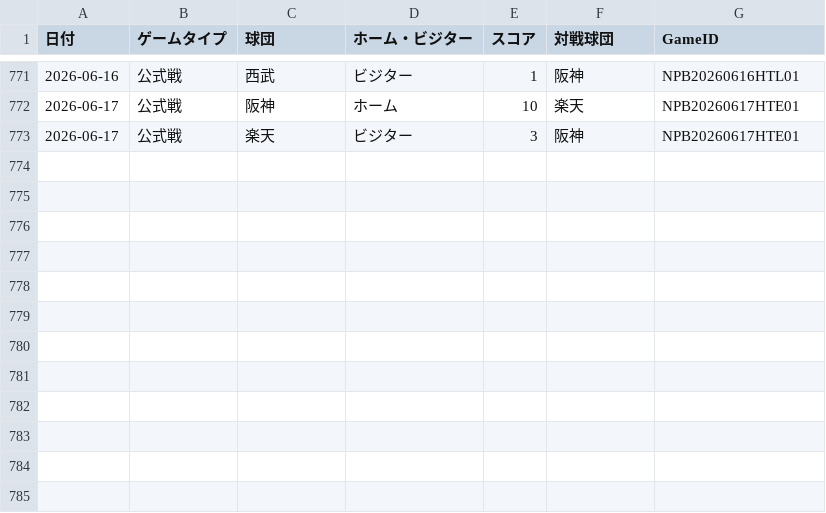
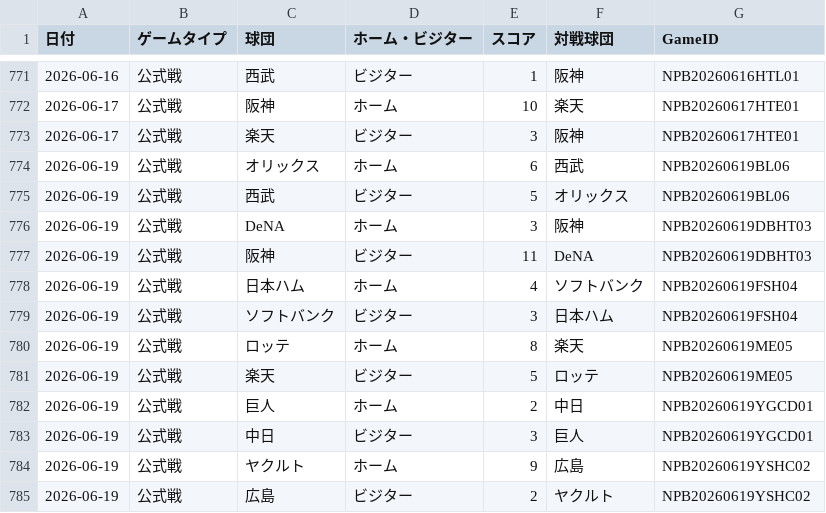
Before and after one commit to hrt2223/npb-elo, a CSV file: npb/2026/game_results_jp_2026.csv, drawn as a sheet; only a part is shown, gaps mark what is left out.

```diff
--- a/npb/2026/game_results_jp_2026.csv
+++ b/npb/2026/game_results_jp_2026.csv
@@ -773 +773,13 @@
 2026-06-17,公式戦,楽天,ビジター,3,阪神,NPB20260617HTE01
+2026-06-19,公式戦,オリックス,ホーム,6,西武,NPB20260619BL06
+2026-06-19,公式戦,西武,ビジター,5,オリックス,NPB20260619BL06
+2026-06-19,公式戦,DeNA,ホーム,3,阪神,NPB20260619DBHT03
+2026-06-19,公式戦,阪神,ビジター,11,DeNA,NPB20260619DBHT03
+2026-06-19,公式戦,日本ハム,ホーム,4,ソフトバンク,NPB20260619FSH04
+2026-06-19,公式戦,ソフトバンク,ビジター,3,日本ハム,NPB20260619FSH04
+2026-06-19,公式戦,ロッテ,ホーム,8,楽天,NPB20260619ME05
+2026-06-19,公式戦,楽天,ビジター,5,ロッテ,NPB20260619ME05
+2026-06-19,公式戦,巨人,ホーム,2,中日,NPB20260619YGCD01
+2026-06-19,公式戦,中日,ビジター,3,巨人,NPB20260619YGCD01
+2026-06-19,公式戦,ヤクルト,ホーム,9,広島,NPB20260619YSHC02
+2026-06-19,公式戦,広島,ビジター,2,ヤクルト,NPB20260619YSHC02
```
Also changed, not shown: npb/2026/output/central/elo_history.csv, npb/2026/output/elo_by_game.csv, 34 other files.
